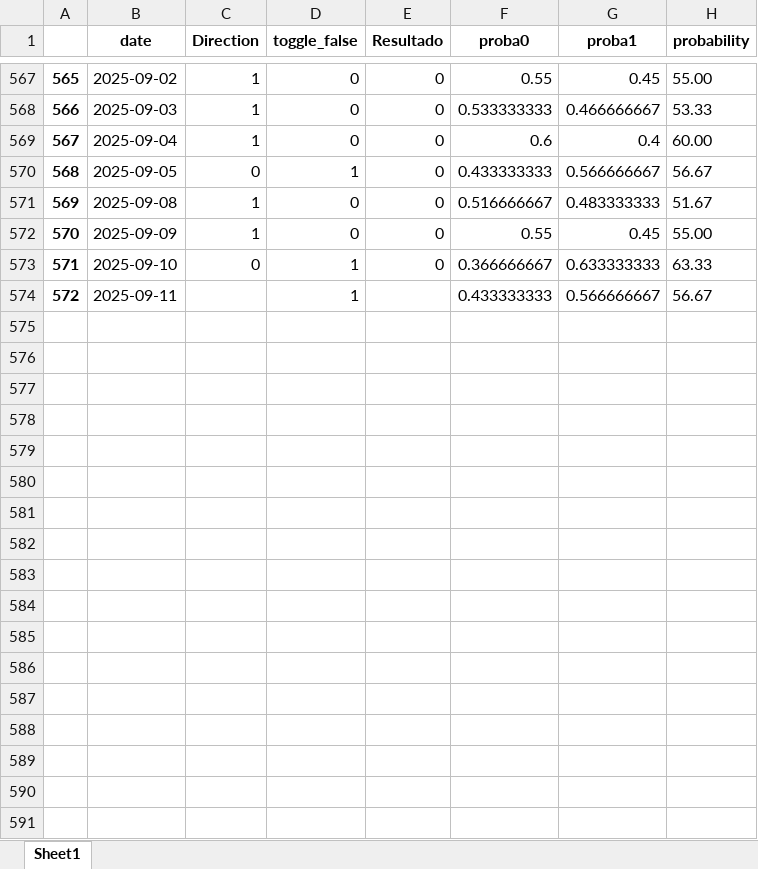
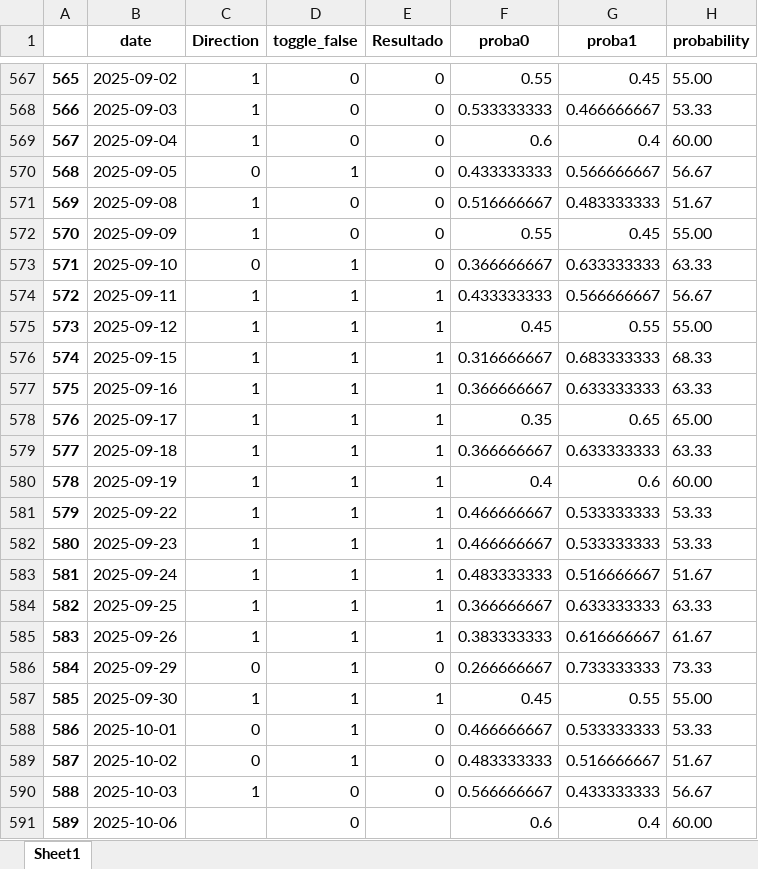
Before and after one commit to santiagogiraldo09/Arkad, an Excel workbook: firebase_data_from_spyVOC.xlsx, sheet Sheet1, drawn as a sheet; only a part is shown, gaps mark what is left out; values as stored, in another font and other column widths than the file's, no borders; the diff names each change by its address in the sheet, - before the commit and + after, or states it on an @@ line.

```diff
--- a/firebase_data_from_spyVOC.xlsx (sheet Sheet1)
+++ b/firebase_data_from_spyVOC.xlsx (sheet Sheet1)
-C574 (Direction): (empty)
+C574 (Direction): 1
-E574 (Resultado): (empty)
+E574 (Resultado): 1
+row 575: 573 | 2025-09-12 | 1 | 1 | 1 | 0.45 | 0.55 | 55.00
+row 576: 574 | 2025-09-15 | 1 | 1 | 1 | 0.316666667 | 0.683333333 | 68.33
+row 577: 575 | 2025-09-16 | 1 | 1 | 1 | 0.366666667 | 0.633333333 | 63.33
+row 578: 576 | 2025-09-17 | 1 | 1 | 1 | 0.35 | 0.65 | 65.00
+row 579: 577 | 2025-09-18 | 1 | 1 | 1 | 0.366666667 | 0.633333333 | 63.33
+row 580: 578 | 2025-09-19 | 1 | 1 | 1 | 0.4 | 0.6 | 60.00
+row 581: 579 | 2025-09-22 | 1 | 1 | 1 | 0.466666667 | 0.533333333 | 53.33
+row 582: 580 | 2025-09-23 | 1 | 1 | 1 | 0.466666667 | 0.533333333 | 53.33
+row 583: 581 | 2025-09-24 | 1 | 1 | 1 | 0.483333333 | 0.516666667 | 51.67
+row 584: 582 | 2025-09-25 | 1 | 1 | 1 | 0.366666667 | 0.633333333 | 63.33
+row 585: 583 | 2025-09-26 | 1 | 1 | 1 | 0.383333333 | 0.616666667 | 61.67
+row 586: 584 | 2025-09-29 | 0 | 1 | 0 | 0.266666667 | 0.733333333 | 73.33
+row 587: 585 | 2025-09-30 | 1 | 1 | 1 | 0.45 | 0.55 | 55.00
+row 588: 586 | 2025-10-01 | 0 | 1 | 0 | 0.466666667 | 0.533333333 | 53.33
+row 589: 587 | 2025-10-02 | 0 | 1 | 0 | 0.483333333 | 0.516666667 | 51.67
+row 590: 588 | 2025-10-03 | 1 | 0 | 0 | 0.566666667 | 0.433333333 | 56.67
+row 591: 589 | 2025-10-06 |  | 0 |  | 0.6 | 0.4 | 60.00
```
Also changed, not shown: 2 other files.
